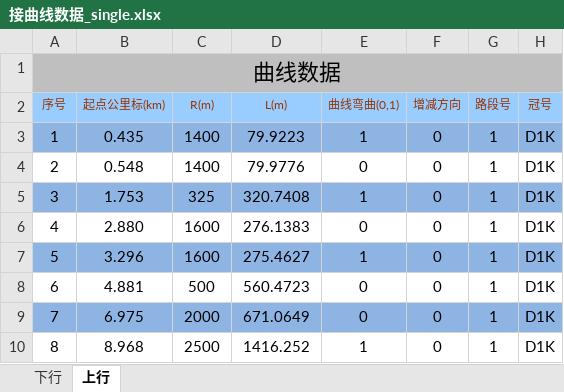
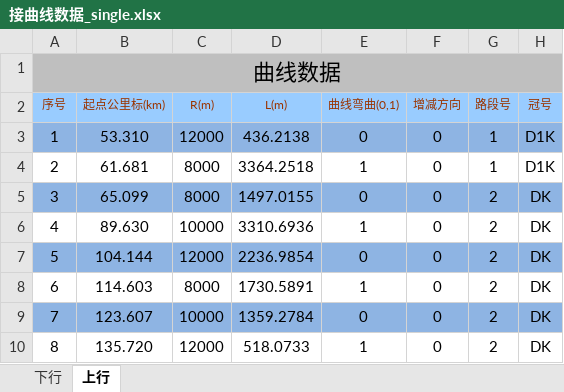
Before and after one commit to MrRnj/LineDataOperator, an Excel workbook: Inter_face/Inter_face/bin/Debug/excelmodels/接曲线数据_single.xlsx, sheet 上行, drawn as a sheet; only a part is shown; values as stored, in another font and other column widths than the file's, no borders; the diff covers the shown part only; the diff names each change by its address in the sheet, - before the commit and + after, or states it on an @@ line.

```diff
--- a/Inter_face/Inter_face/bin/Debug/excelmodels/接曲线数据_single.xlsx (sheet 上行)
+++ b/Inter_face/Inter_face/bin/Debug/excelmodels/接曲线数据_single.xlsx (sheet 上行)
-B3 (起点公里标(km)): 0.435
+B3 (起点公里标(km)): 53.310
-C3 (R(m)): 1400
+C3 (R(m)): 12000
-D3 (L(m)): 79.9223
+D3 (L(m)): 436.2138
-E3 (曲线弯曲(0,1)): 1
+E3 (曲线弯曲(0,1)): 0
-B4 (起点公里标(km)): 0.548
+B4 (起点公里标(km)): 61.681
-C4 (R(m)): 1400
+C4 (R(m)): 8000
-D4 (L(m)): 79.9776
+D4 (L(m)): 3364.2518
-E4 (曲线弯曲(0,1)): 0
+E4 (曲线弯曲(0,1)): 1
-B5 (起点公里标(km)): 1.753
+B5 (起点公里标(km)): 65.099
-C5 (R(m)): 325
+C5 (R(m)): 8000
-D5 (L(m)): 320.7408
+D5 (L(m)): 1497.0155
-E5 (曲线弯曲(0,1)): 1
+E5 (曲线弯曲(0,1)): 0
-G5:G10 (路段号): 1
+G5:G10 (路段号): 2
-H5:H10 (冠号): D1K
+H5:H10 (冠号): DK
-B6 (起点公里标(km)): 2.880
+B6 (起点公里标(km)): 89.630
-C6 (R(m)): 1600
+C6 (R(m)): 10000
-D6 (L(m)): 276.1383
+D6 (L(m)): 3310.6936
-E6 (曲线弯曲(0,1)): 0
+E6 (曲线弯曲(0,1)): 1
-B7 (起点公里标(km)): 3.296
+B7 (起点公里标(km)): 104.144
-C7 (R(m)): 1600
+C7 (R(m)): 12000
-D7 (L(m)): 275.4627
+D7 (L(m)): 2236.9854
-E7 (曲线弯曲(0,1)): 1
+E7 (曲线弯曲(0,1)): 0
-B8 (起点公里标(km)): 4.881
+B8 (起点公里标(km)): 114.603
-C8 (R(m)): 500
+C8 (R(m)): 8000
-D8 (L(m)): 560.4723
+D8 (L(m)): 1730.5891
-E8 (曲线弯曲(0,1)): 0
+E8 (曲线弯曲(0,1)): 1
-B9 (起点公里标(km)): 6.975
+B9 (起点公里标(km)): 123.607
-C9 (R(m)): 2000
+C9 (R(m)): 10000
-D9 (L(m)): 671.0649
+D9 (L(m)): 1359.2784
-B10 (起点公里标(km)): 8.968
+B10 (起点公里标(km)): 135.720
-C10 (R(m)): 2500
+C10 (R(m)): 12000
-D10 (L(m)): 1416.252
+D10 (L(m)): 518.0733
```
Also changed, not shown: 133 edited cells elsewhere in this sheet, sheet 下行, Inter_face/Inter_face/bin/Debug/excelmodels/接坡面数据.xlsx, Inter_face/Inter_face/bin/Debug/excelmodels/接坡面数据_Single.xlsx, 35 other files.
